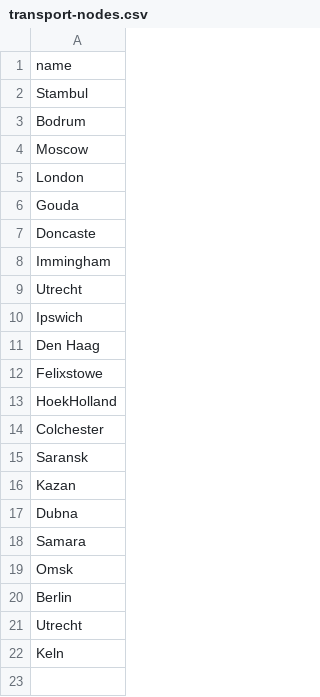
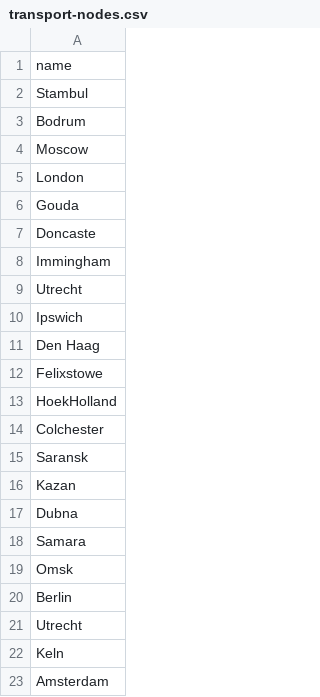
Before and after one commit to KseniaD2021/transport, a CSV file: transport-nodes.csv, drawn as a sheet.

Commit message:
Update transport-nodes.csv

```diff
--- a/transport-nodes.csv
+++ b/transport-nodes.csv
@@ -22 +22,2 @@ name
 "Keln"
+"Amsterdam"
```
